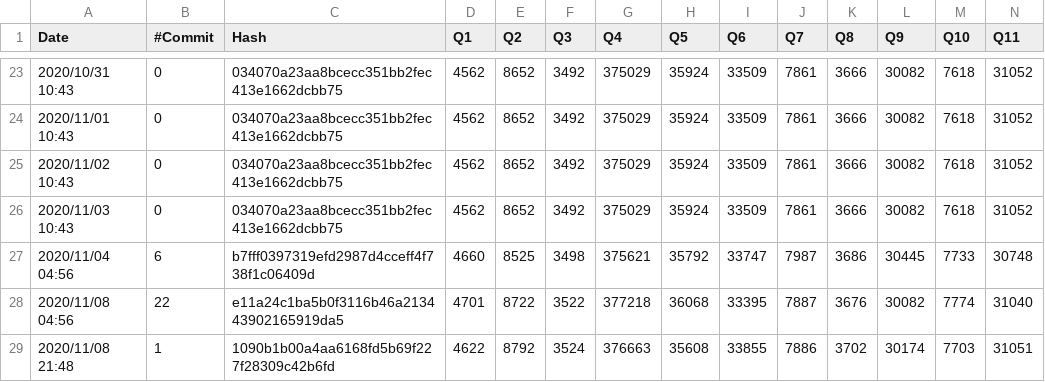
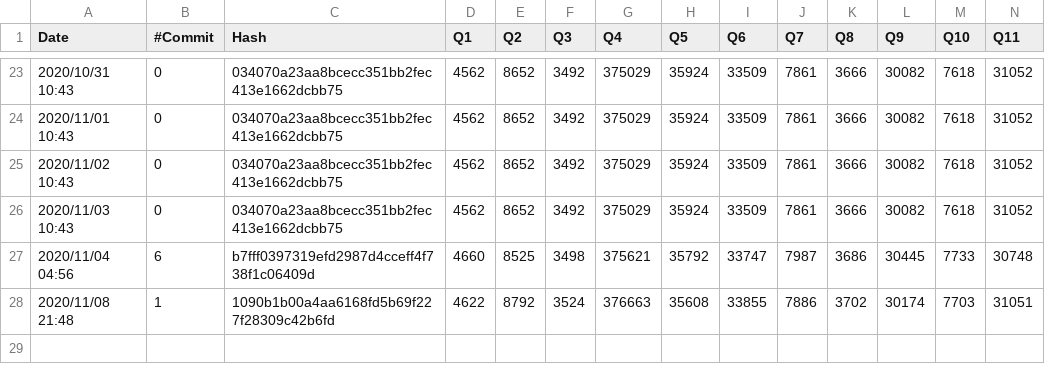
Before and after one commit to maropu/spark-tpcds-datagen, a CSV file: reports/tpcds-avg-results.csv, drawn as a sheet; only a part is shown, gaps mark what is left out; rows hold the shown columns only; the diff names each change by its address in the sheet, - before the commit and + after, or states it on an @@ line.

Commit message:
Update reports/tpcds-avg-results.csv

```diff
--- a/reports/tpcds-avg-results.csv
+++ b/reports/tpcds-avg-results.csv
-row 28: 2020/11/08 04:56 | 22 | e11a24c1ba5b0f3116b46a213443902165919da5 | 4701 | 8722 | 3522 | 377218 | 36068 | 33395 | 7887 | 3676 | 30082 | 7774 | 31040
```
